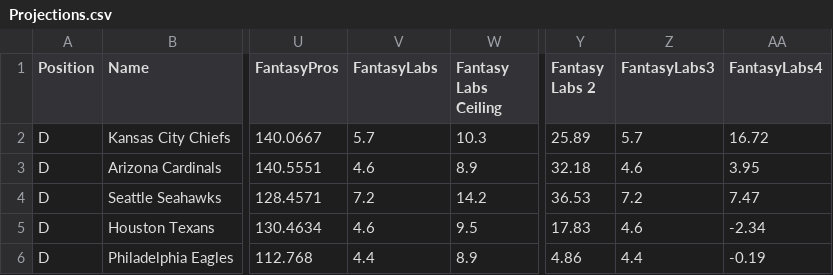
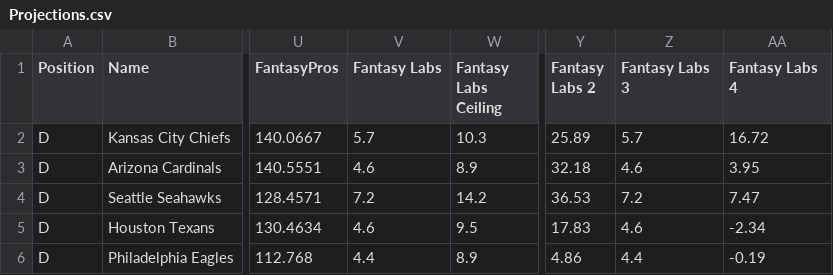
Before and after one commit to keeeith/dfs-solver, a CSV file: Projections.csv, drawn as a sheet; only a part is shown, gaps mark what is left out; the diff names each change by its address in the sheet, - before the commit and + after, or states it on an @@ line.

Commit message:
Putting back in projections that didn't work

```diff
--- a/Projections.csv
+++ b/Projections.csv
-V1: FantasyLabs
+V1: Fantasy Labs
-Z1: FantasyLabs3
+Z1: Fantasy Labs 3
-AA1: FantasyLabs4
+AA1: Fantasy Labs 4
```
Also changed, not shown: Results.csv, 2 other files.
